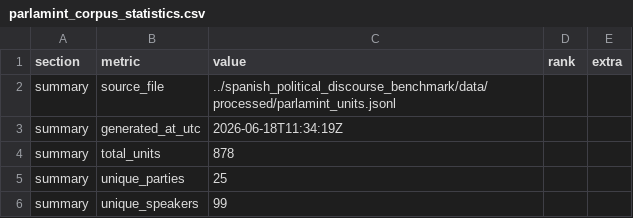
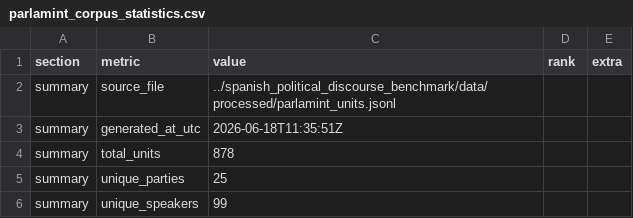
Before and after one commit to cesar-andress/spanish_political_discourse_benchmark, a CSV file: reports/parlamint_corpus_statistics.csv, drawn as a sheet; only a part is shown.

```diff
--- a/reports/parlamint_corpus_statistics.csv
+++ b/reports/parlamint_corpus_statistics.csv
@@ -2,3 +2,3 @@ section,metric,value,rank,extra
 summary,source_file,../spanish_political_discourse_benchmark/data/processed/parlamint_units.jsonl,,
-summary,generated_at_utc,2026-06-18T11:34:19Z,,
+summary,generated_at_utc,2026-06-18T11:35:51Z,,
 summary,total_units,878,,
```
